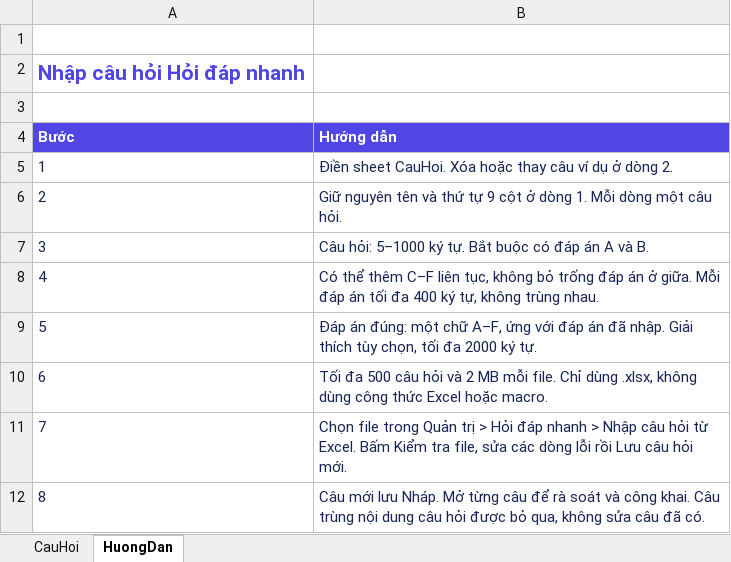
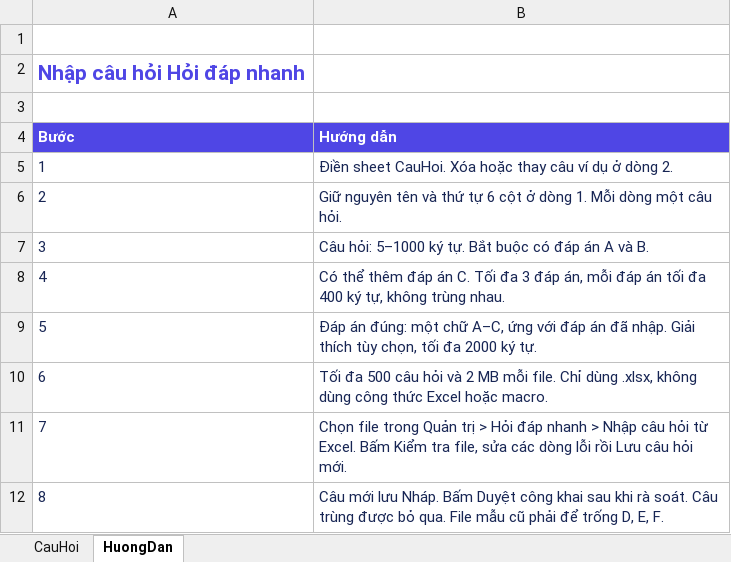
Before and after one commit to ChippedTopaz/qd766, an Excel workbook: web/assets/trivia-question-template.xlsx, sheet HuongDan, drawn as a sheet; values as stored, in another font and other column widths than the file's, no borders; the diff names each change by its address in the sheet, - before the commit and + after, or states it on an @@ line.

```diff
--- a/web/assets/trivia-question-template.xlsx (sheet HuongDan)
+++ b/web/assets/trivia-question-template.xlsx (sheet HuongDan)
-B6 (Hướng dẫn): …thứ tự 9 cột ở…
+B6 (Hướng dẫn): …thứ tự 6 cột ở…
-B8 (Hướng dẫn): …thể thêm C–F liên tục, không bỏ trống đáp án ở giữa. Mỗi đáp án…
+B8 (Hướng dẫn): …thể thêm đáp án C. Tối đa 3 đáp án, mỗi đáp án…
-B9 (Hướng dẫn): …một chữ A–F, ứng với…
+B9 (Hướng dẫn): …một chữ A–C, ứng với…
-B12 (Hướng dẫn): …lưu Nháp. Mở từng câu để rà soát và công khai. Câu trùng nội dung câu hỏi được bỏ qua, không sửa câu đã có.
+B12 (Hướng dẫn): …lưu Nháp. Bấm Duyệt công khai sau khi rà soát. Câu trùng được bỏ qua. File mẫu cũ phải để trống D, E, F.
```
Also changed, not shown: sheet CauHoi, 27 other files.
